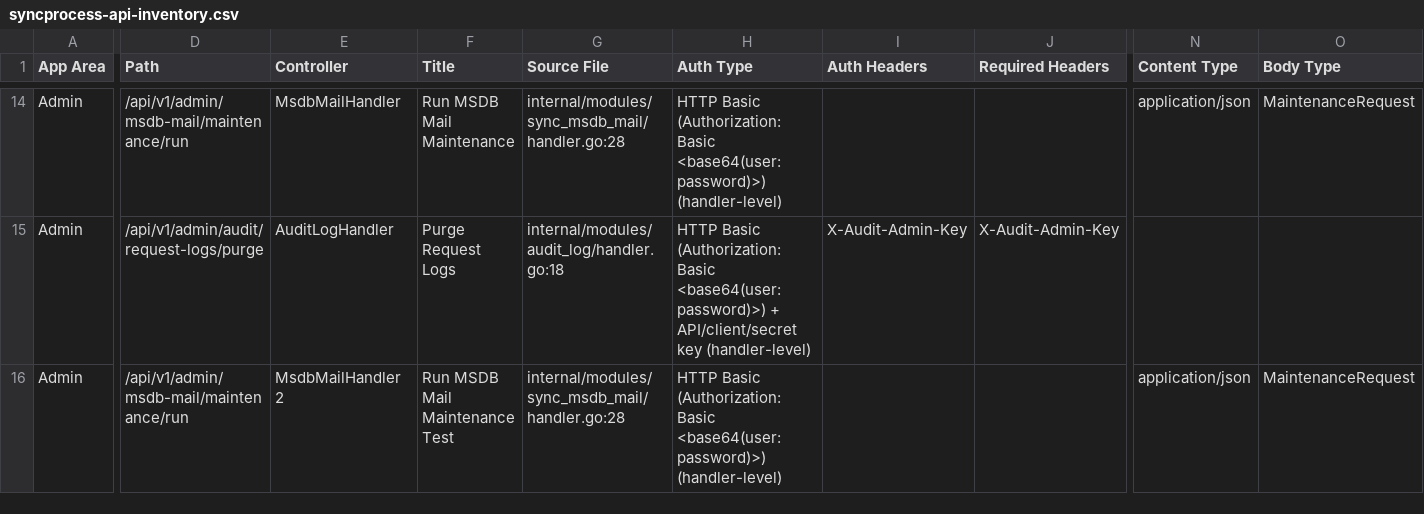
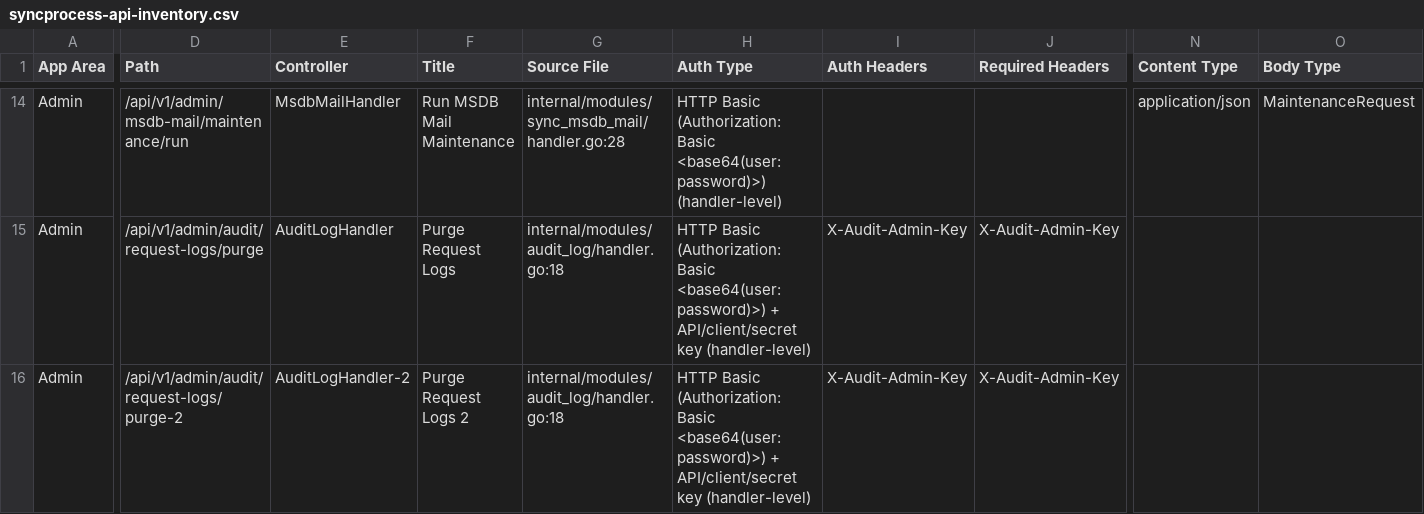
Before and after one commit to jdprasetya/WebAPI-Documentation, a CSV file: data/syncprocess-api-inventory.csv, drawn as a sheet; only a part is shown, gaps mark what is left out; the diff covers the shown part only; the diff names each change by its address in the sheet, - before the commit and + after, or states it on an @@ line.

Commit message:
Test Update

```diff
--- a/data/syncprocess-api-inventory.csv
+++ b/data/syncprocess-api-inventory.csv
-D16 (Path): /api/v1/admin/msdb-mail/maintenance/run
+D16 (Path): /api/v1/admin/audit/request-logs/purge-2
-E16 (Controller): MsdbMailHandler 2
+E16 (Controller): AuditLogHandler-2
-F16 (Title): Run MSDB Mail Maintenance Test
+F16 (Title): Purge Request Logs 2
-G16 (Source File): internal/modules/sync_msdb_mail/handler.go:28
+G16 (Source File): internal/modules/audit_log/handler.go:18
-H16 (Auth Type): …Basic <base64(user:password)>) (handler-level)
+H16 (Auth Type): …Basic <base64(user:password)>) + API/client/secret key (handler-level)
-I16 (Auth Headers): (empty)
+I16 (Auth Headers): X-Audit-Admin-Key
-J16 (Required Headers): (empty)
+J16 (Required Headers): X-Audit-Admin-Key
-N16 (Content Type): application/json
+N16 (Content Type): (empty)
-O16 (Body Type): MaintenanceRequest
+O16 (Body Type): (empty)
```
Also changed, not shown: 4 edited cells elsewhere in this file, 1 other file.
